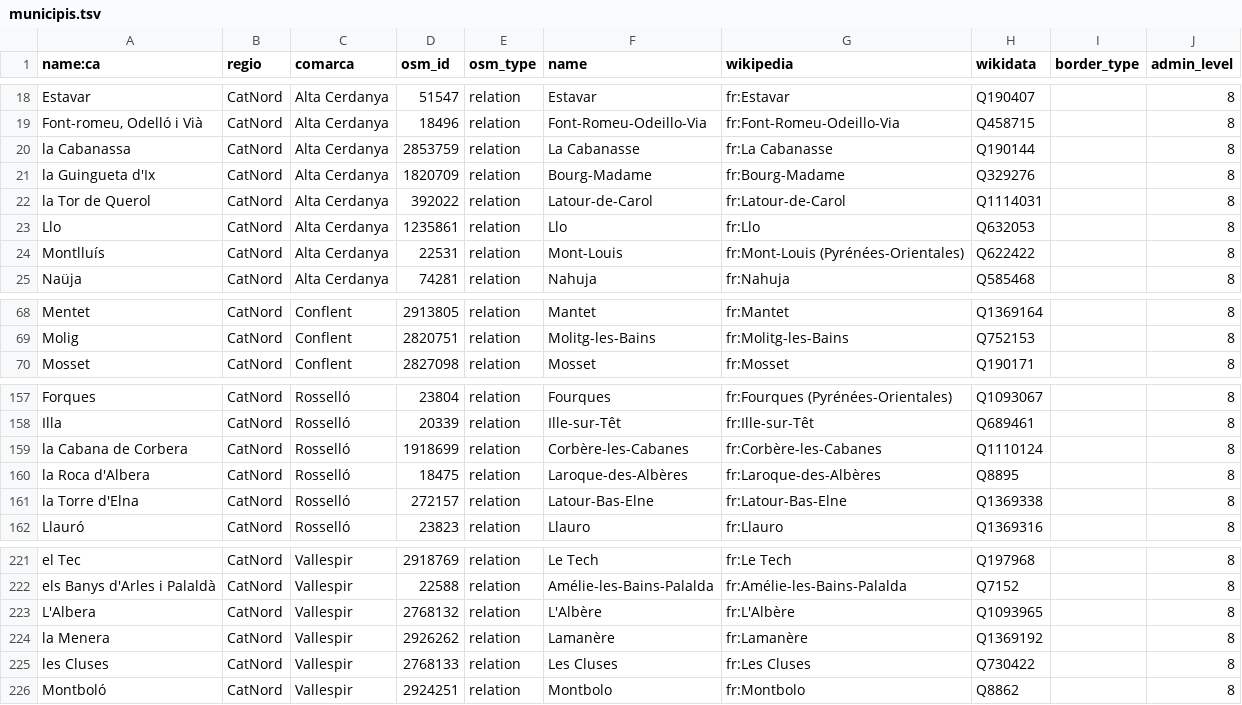
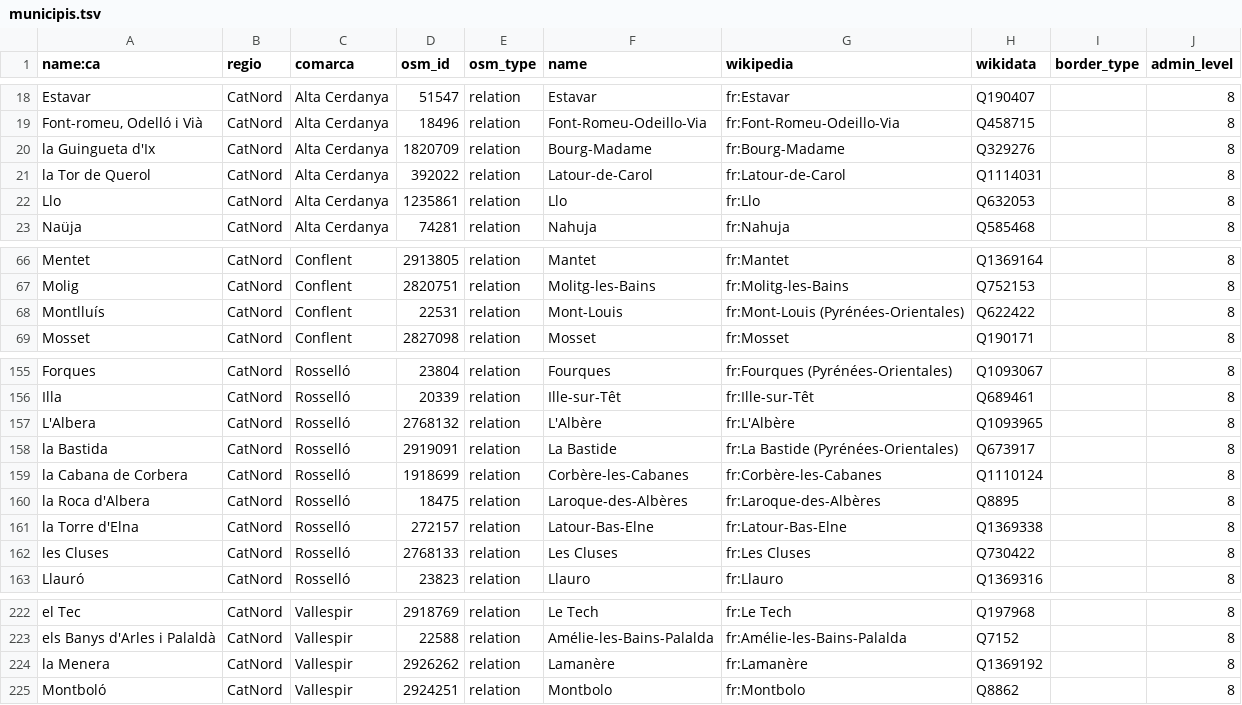
Before and after one commit to OSM-Catalan/monitorOSM, a TSV file: data-raw/municipis.tsv, drawn as a sheet; only a part is shown, gaps mark what is left out; removed rows and columns are numbered as before the commit, all else as after; the diff covers the shown part only; the diff names each change by its address in the sheet, - before the commit and + after, or states it on an @@ line.

Commit message:
Canvi de comarques d'alguns municipis de la Catalunya Nord seguint Joan Becat
https://github.com/OSM-Catalan/JoanBeCatNord.osm/issues/4

```diff
--- a/data-raw/municipis.tsv
+++ b/data-raw/municipis.tsv
-row 20: la Cabanassa | CatNord | Alta Cerdanya | 2853759 | relation | La Cabanasse | fr:La Cabanasse | Q190144 |  | 8
-row 24: Montlluís | CatNord | Alta Cerdanya | 22531 | relation | Mont-Louis | fr:Mont-Louis (Pyrénées-Orientales) | Q622422 |  | 8
+row 68: Montlluís | CatNord | Conflent | 22531 | relation | Mont-Louis | fr:Mont-Louis (Pyrénées-Orientales) | Q622422 |  | 8
+row 157: L'Albera | CatNord | Rosselló | 2768132 | relation | L'Albère | fr:L'Albère | Q1093965 |  | 8
+row 158: la Bastida | CatNord | Rosselló | 2919091 | relation | La Bastide | fr:La Bastide (Pyrénées-Orientales) | Q673917 |  | 8
+row 162: les Cluses | CatNord | Rosselló | 2768133 | relation | Les Cluses | fr:Les Cluses | Q730422 |  | 8
-row 223: L'Albera | CatNord | Vallespir | 2768132 | relation | L'Albère | fr:L'Albère | Q1093965 |  | 8
-row 225: les Cluses | CatNord | Vallespir | 2768133 | relation | Les Cluses | fr:Les Cluses | Q730422 |  | 8
```
Also changed, not shown: 1 added row, 1 removed row and 5 edited cells elsewhere in this file, 1 other file.
